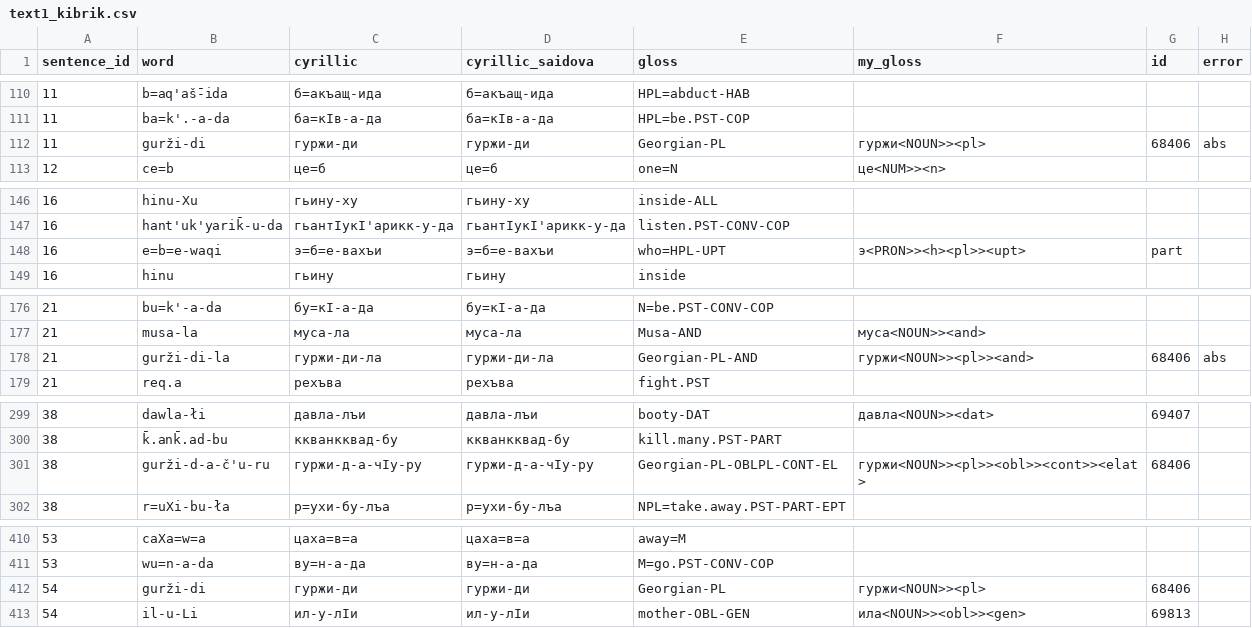
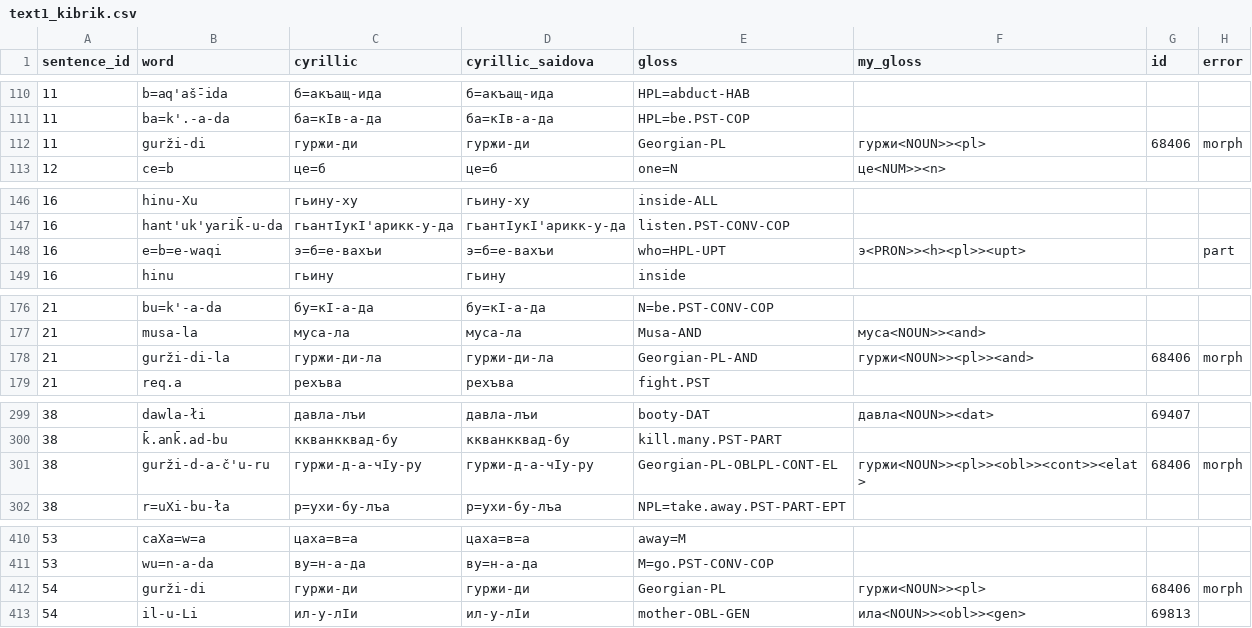
Before and after one commit to channrlotte/godoberi_transducer, a CSV file: text1_kibrik.csv, drawn as a sheet; only a part is shown, gaps mark what is left out; the diff covers the shown part only.

Commit message:
Fixed gold standard

```diff
--- a/text1_kibrik.csv
+++ b/text1_kibrik.csv
@@ -111,3 +111,3 @@
 11,ba=k'.-a-da,ба=кIв-а-да,ба=кIв-а-да,HPL=be.PST-COP,,,
-11,gurži-di,гуржи-ди,гуржи-ди,Georgian-PL,гуржи<NOUN>><pl>,68406,abs
+11,gurži-di,гуржи-ди,гуржи-ди,Georgian-PL,гуржи<NOUN>><pl>,68406,morph
 12,ce=b,це=б,це=б,one=N,це<NUM>><n>,,
@@ -147,3 +147,3 @@
 16,hant'uk'yarik̄-u-da,гьантIукI'арикк-у-да,гьантIукI'арикк-у-да,listen.PST-CONV-COP,,,
-16,e=b=e-waqi,э=б=е-вахъи,э=б=е-вахъи,who=HPL-UPT,э<PRON>><h><pl>><upt>,part,
+16,e=b=e-waqi,э=б=е-вахъи,э=б=е-вахъи,who=HPL-UPT,э<PRON>><h><pl>><upt>,,part
 16,hinu,гьину,гьину,inside,,,
@@ -177,3 +177,3 @@
 21,musa-la,муса-ла,муса-ла,Musa-AND,муса<NOUN>><and>,,
-21,gurži-di-la,гуржи-ди-ла,гуржи-ди-ла,Georgian-PL-AND,гуржи<NOUN>><pl>><and>,68406,abs
+21,gurži-di-la,гуржи-ди-ла,гуржи-ди-ла,Georgian-PL-AND,гуржи<NOUN>><pl>><and>,68406,morph
 21,req.a,рехъва,рехъва,fight.PST,,,
@@ -300,3 +300,3 @@
 38,k̄.ank̄.ad-bu,ккванкквад-бу,ккванкквад-бу,kill.many.PST-PART,,,
-38,gurži-d-a-č'u-ru,гуржи-д-а-чIу-ру,гуржи-д-а-чIу-ру,Georgian-PL-OBLPL-CONT-EL,гуржи<NOUN>><pl>><obl>><cont>><elat>,68406,
+38,gurži-d-a-č'u-ru,гуржи-д-а-чIу-ру,гуржи-д-а-чIу-ру,Georgian-PL-OBLPL-CONT-EL,гуржи<NOUN>><pl>><obl>><cont>><elat>,68406,morph
 38,r=uXi-bu-ła,р=ухи-бу-лъа,р=ухи-бу-лъа,NPL=take.away.PST-PART-EPT,,,
@@ -411,3 +411,3 @@
 53,wu=n-a-da,ву=н-а-да,ву=н-а-да,M=go.PST-CONV-COP,,,
-54,gurži-di,гуржи-ди,гуржи-ди,Georgian-PL,гуржи<NOUN>><pl>,68406,
+54,gurži-di,гуржи-ди,гуржи-ди,Georgian-PL,гуржи<NOUN>><pl>,68406,morph
 54,il-u-Li,ил-у-лIи,ил-у-лIи,mother-OBL-GEN,ила<NOUN>><obl>><gen>,69813,
```
Also changed, not shown: 3 edited cells elsewhere in this file.
